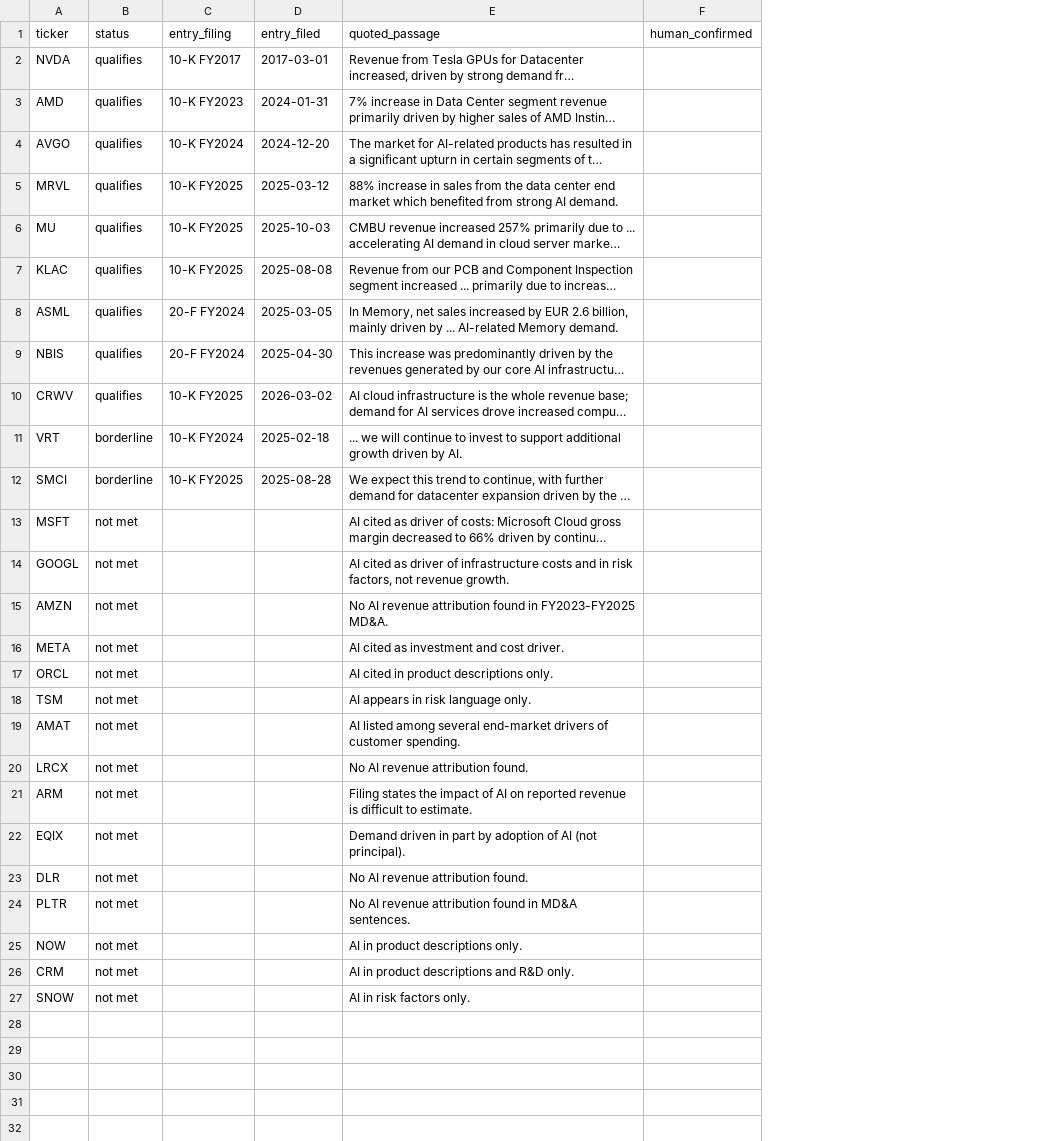
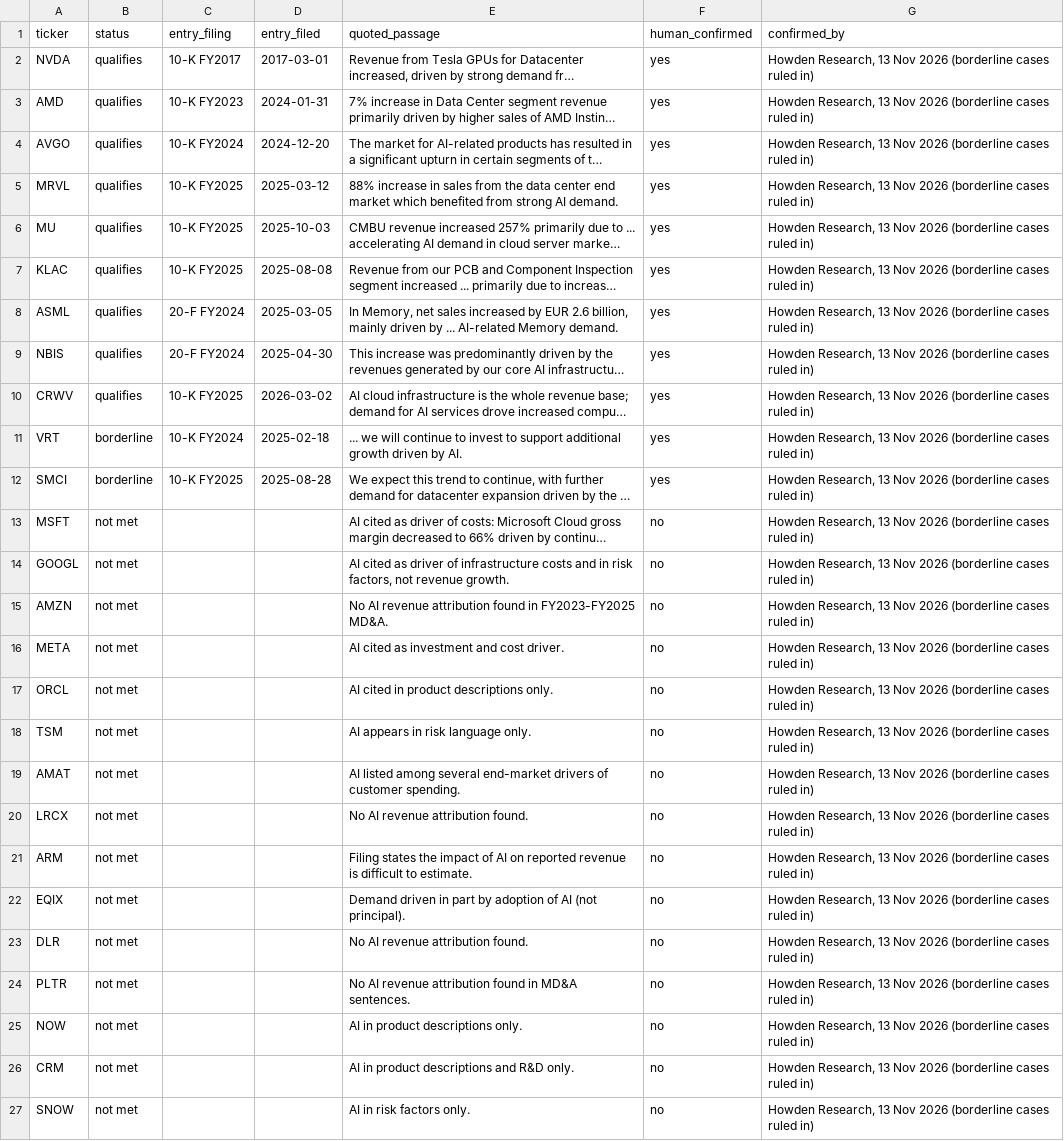
Before and after one commit to ZainAstonISOC/beyond-the-ai-bubble, a CSV file: reports/phase5_universe_reading_pass.csv, drawn as a sheet; long unchanged cells end in …; the diff names each change by its address in the sheet, - before the commit and + after, or states it on an @@ line.

Commit message:
Universe: two baskets (registered disclosure basket primary; AI value-chain basket secondary, logged deviation); predecessor filings count toward history; confirmed reading-pass table

```diff
--- a/reports/phase5_universe_reading_pass.csv
+++ b/reports/phase5_universe_reading_pass.csv
+column G (confirmed_by), rows 2-27: all Howden Research, 13 Nov 2026 (borderline cases ruled in)
-F2:F12 (human_confirmed): (empty)
+F2:F12 (human_confirmed): yes
-F13:F27 (human_confirmed): (empty)
+F13:F27 (human_confirmed): no
```
Also changed, not shown: 2 other files.
